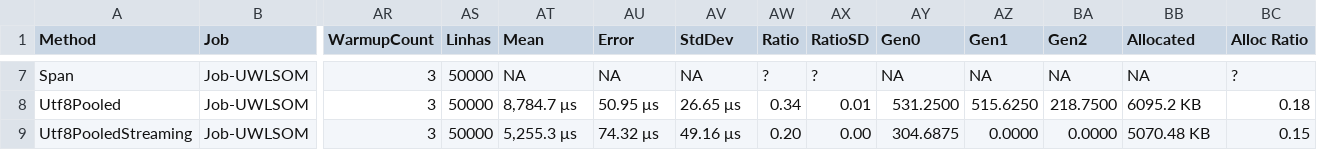
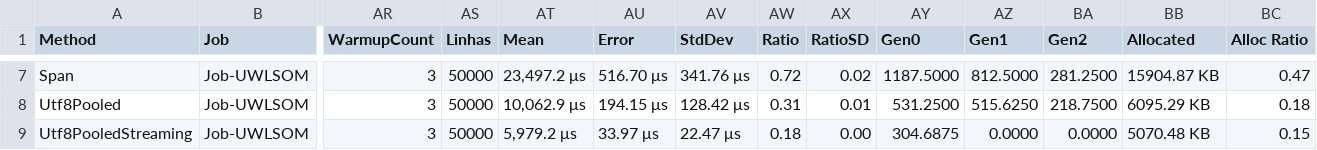
Before and after one commit to EduuGah/testes-estudos, a CSV file: prog-aplicada-net/evidencias/bench/results/HubPedidos.Benchmarks.ImportacaoBench-report.csv, drawn as a sheet; only a part is shown, gaps mark what is left out; the diff covers the shown part only; the diff names each change by its address in the sheet, - before the commit and + after, or states it on an @@ line.

```diff
--- a/prog-aplicada-net/evidencias/bench/results/HubPedidos.Benchmarks.ImportacaoBench-report.csv
+++ b/prog-aplicada-net/evidencias/bench/results/HubPedidos.Benchmarks.ImportacaoBench-report.csv
-AT7 (Mean): NA
+AT7 (Mean): 23,497.2 μs
-AU7 (Error): NA
+AU7 (Error): 516.70 μs
-AV7 (StdDev): NA
+AV7 (StdDev): 341.76 μs
-AW7 (Ratio): ?
+AW7 (Ratio): 0.72
-AX7 (RatioSD): ?
+AX7 (RatioSD): 0.02
-AY7 (Gen0): NA
+AY7 (Gen0): 1187.5000
-AZ7 (Gen1): NA
+AZ7 (Gen1): 812.5000
-BA7 (Gen2): NA
+BA7 (Gen2): 281.2500
-BB7 (Allocated): NA
+BB7 (Allocated): 15904.87 KB
-BC7 (Alloc Ratio): ?
+BC7 (Alloc Ratio): 0.47
-AT8 (Mean): 8,784.7 μs
+AT8 (Mean): 10,062.9 μs
-AU8 (Error): 50.95 μs
+AU8 (Error): 194.15 μs
-AV8 (StdDev): 26.65 μs
+AV8 (StdDev): 128.42 μs
-AW8 (Ratio): 0.34
+AW8 (Ratio): 0.31
-BB8 (Allocated): 6095.2 KB
+BB8 (Allocated): 6095.29 KB
-AT9 (Mean): 5,255.3 μs
+AT9 (Mean): 5,979.2 μs
-AU9 (Error): 74.32 μs
+AU9 (Error): 33.97 μs
-AV9 (StdDev): 49.16 μs
+AV9 (StdDev): 22.47 μs
-AW9 (Ratio): 0.20
+AW9 (Ratio): 0.18
```
Also changed, not shown: 30 edited cells elsewhere in this file, prog-aplicada-net/evidencias/bench/results/HubPedidos.Benchmarks.ConsultaBench-report.csv, prog-aplicada-net/evidencias/bench/results/HubPedidos.Benchmarks.MapeamentoBench-report.csv, 45 other files.
